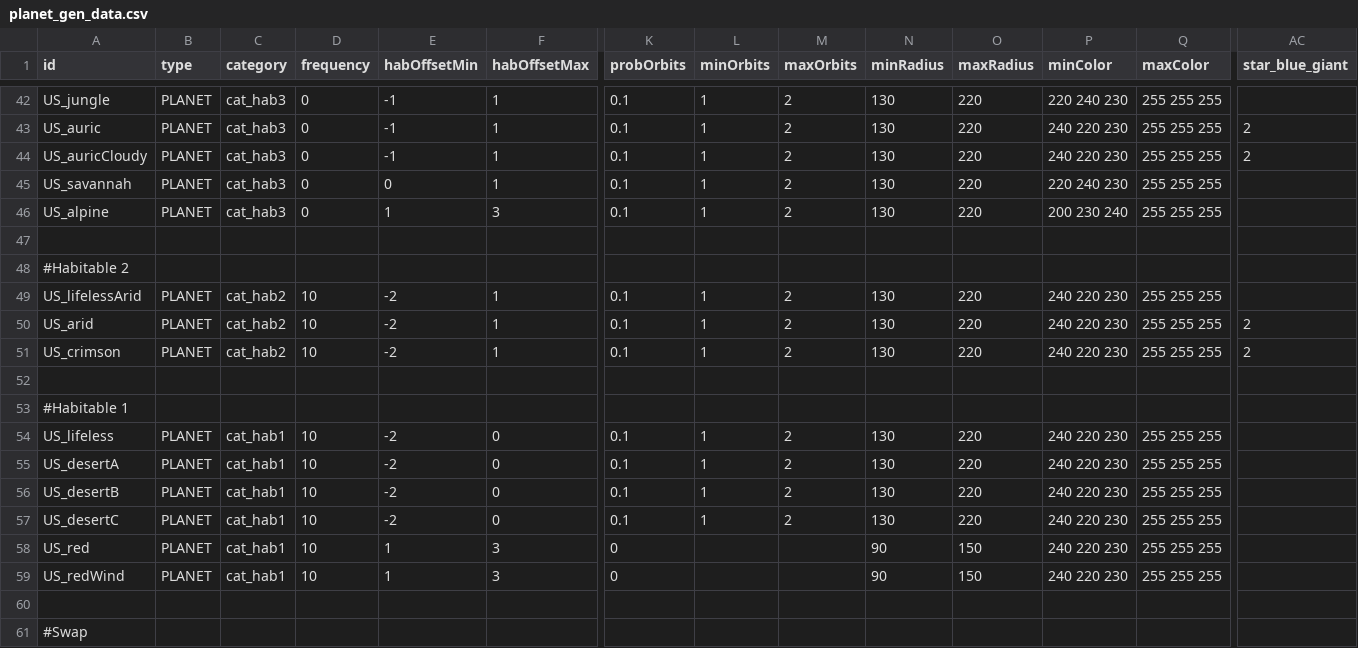
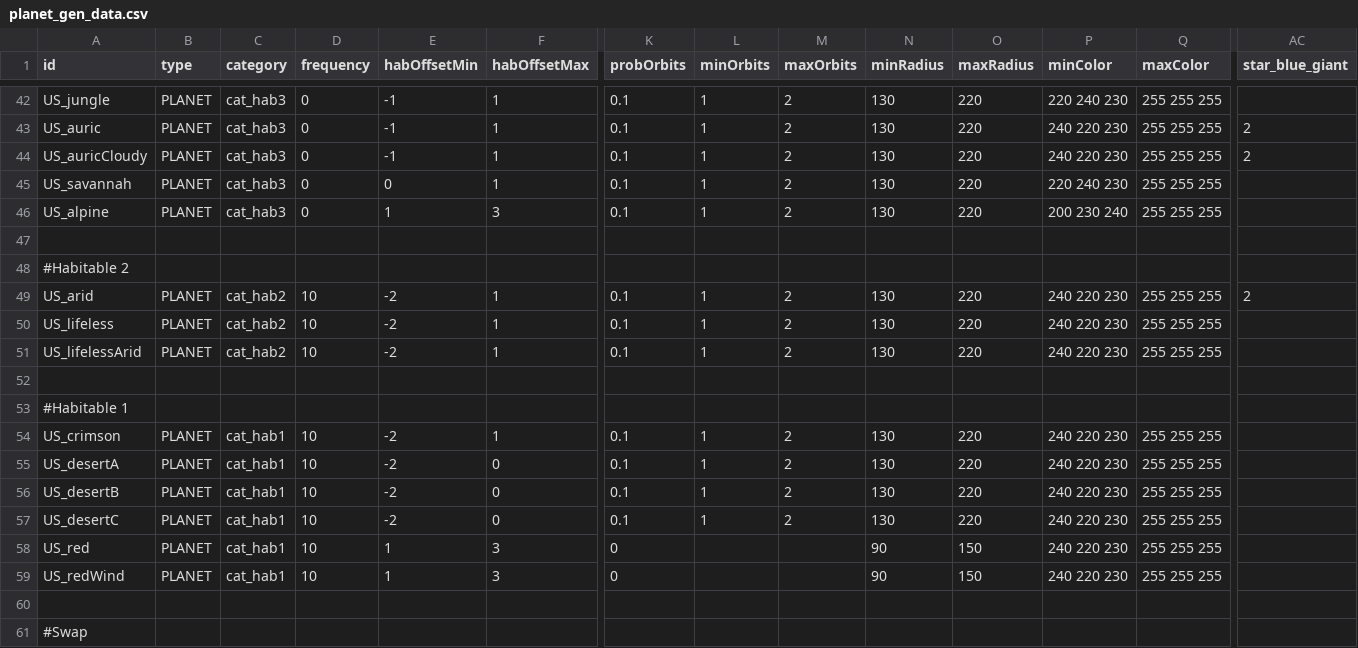
Before and after one commit to JamesTripleQ/Unknown-Skies, a CSV file: data/campaign/procgen/planet_gen_data.csv, drawn as a sheet; only a part is shown, gaps mark what is left out; removed rows and columns are numbered as before the commit, all else as after; rows hold the shown columns only; the diff names each change by its address in the sheet, - before the commit and + after, or states it on an @@ line.

```diff
--- a/data/campaign/procgen/planet_gen_data.csv
+++ b/data/campaign/procgen/planet_gen_data.csv
@@ row 50 moved to row 49: US_arid @@
+row 50: US_lifeless | PLANET | cat_hab2 | 10 | -2 | 1 | 0.1 | 1 | 2 | 130 | 220 | 240 220 230 | 255 255 255
-row 51: US_crimson | PLANET | cat_hab2 | 10 | -2 | 1 | 0.1 | 1 | 2 | 130 | 220 | 240 220 230 | 255 255 255 | 2
-A54 (id): US_lifeless
+A54 (id): US_crimson
-F54 (habOffsetMax): 0
+F54 (habOffsetMax): 1
```
Also changed, not shown: data/campaign/procgen/name_gen_data.csv, 3 other files.
